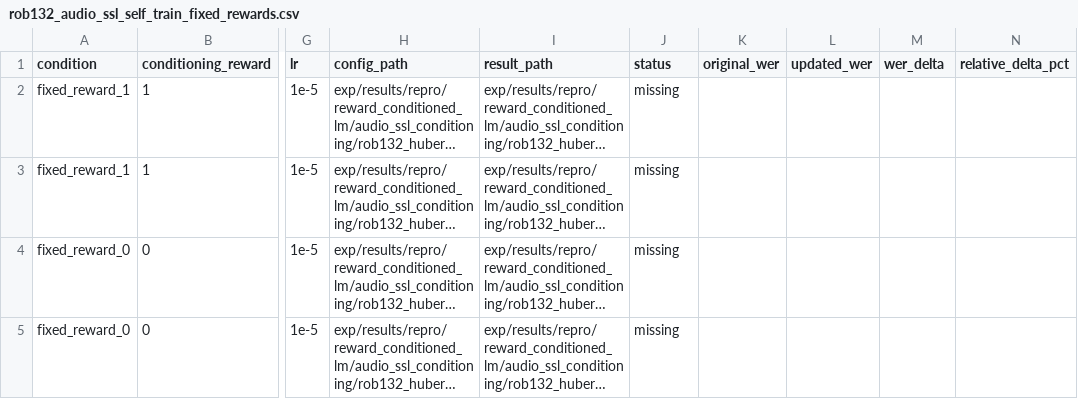
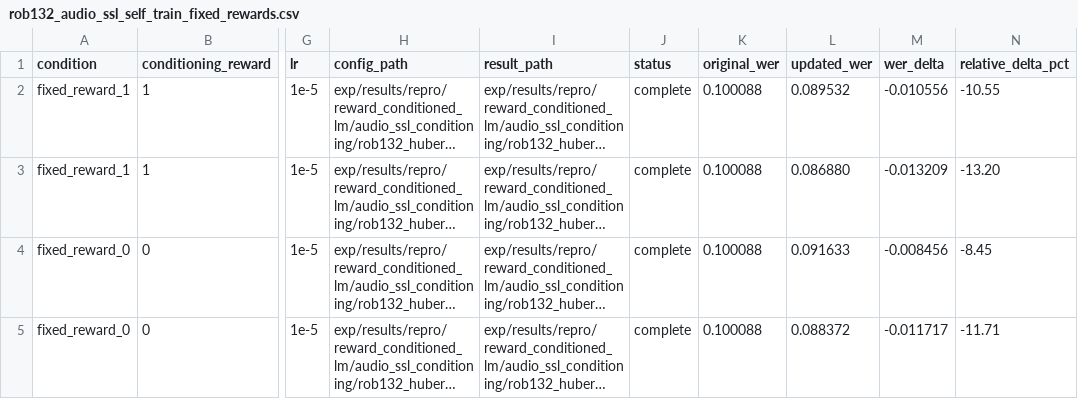
Before and after one commit to robflynnyh/learning-to-augment, a CSV file: exp/results/repro/reward_conditioned_lm/audio_ssl_conditioning/rob132_hubert_base_transformer384_self_train_fixed_rewards_0_and_1/rob132_audio_ssl_self_train_fixed_rewards.csv, drawn as a sheet; only a part is shown, gaps mark what is left out; long unchanged cells end in …; the diff names each change by its address in the sheet, - before the commit and + after, or states it on an @@ line.

Commit message:
Record ROB-132 fixed-reward eval results

```diff
--- a/exp/results/repro/reward_conditioned_lm/audio_ssl_conditioning/rob132_hubert_base_transformer384_self_train_fixed_rewards_0_and_1/rob132_audio_ssl_self_train_fixed_rewards.csv
+++ b/exp/results/repro/reward_conditioned_lm/audio_ssl_conditioning/rob132_hubert_base_transformer384_self_train_fixed_rewards_0_and_1/rob132_audio_ssl_self_train_fixed_rewards.csv
-J2:J5 (status): missing
+J2:J5 (status): complete
-K2:K5 (original_wer): (empty)
+K2:K5 (original_wer): 0.100088
-L2 (updated_wer): (empty)
+L2 (updated_wer): 0.089532
-M2 (wer_delta): (empty)
+M2 (wer_delta): -0.010556
-N2 (relative_delta_pct): (empty)
+N2 (relative_delta_pct): -10.55
-L3 (updated_wer): (empty)
+L3 (updated_wer): 0.086880
-M3 (wer_delta): (empty)
+M3 (wer_delta): -0.013209
-N3 (relative_delta_pct): (empty)
+N3 (relative_delta_pct): -13.20
-L4 (updated_wer): (empty)
+L4 (updated_wer): 0.091633
-M4 (wer_delta): (empty)
+M4 (wer_delta): -0.008456
-N4 (relative_delta_pct): (empty)
+N4 (relative_delta_pct): -8.45
-L5 (updated_wer): (empty)
+L5 (updated_wer): 0.088372
-M5 (wer_delta): (empty)
+M5 (wer_delta): -0.011717
-N5 (relative_delta_pct): (empty)
+N5 (relative_delta_pct): -11.71
```
Also changed, not shown: 6 other files.
